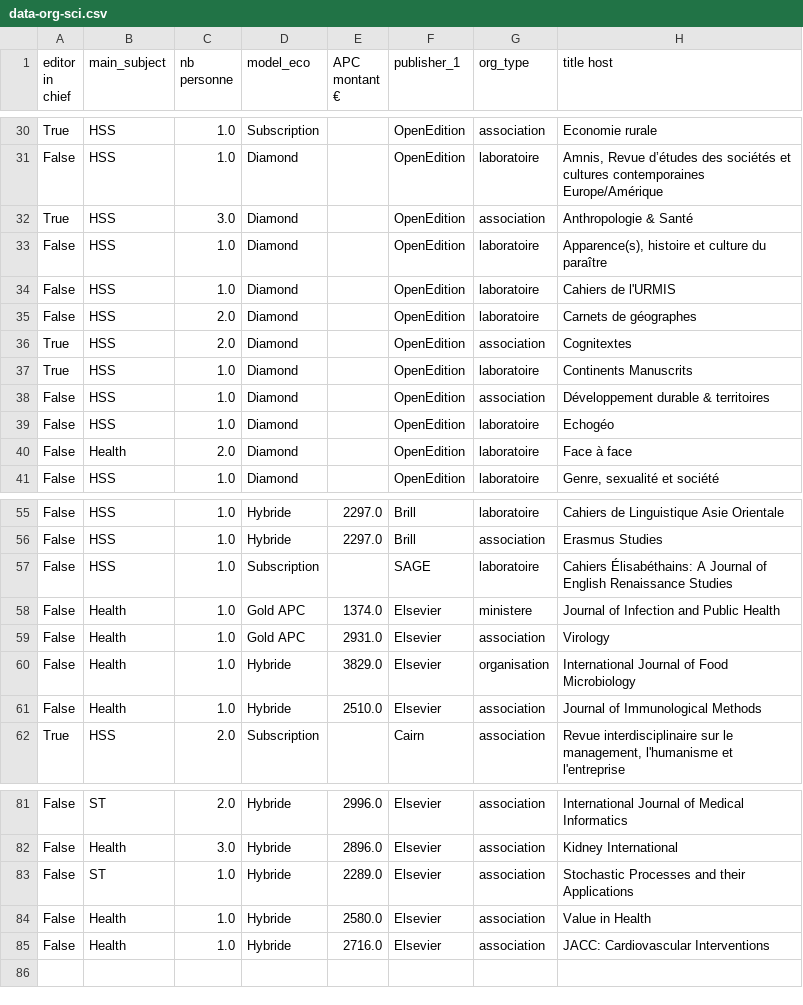
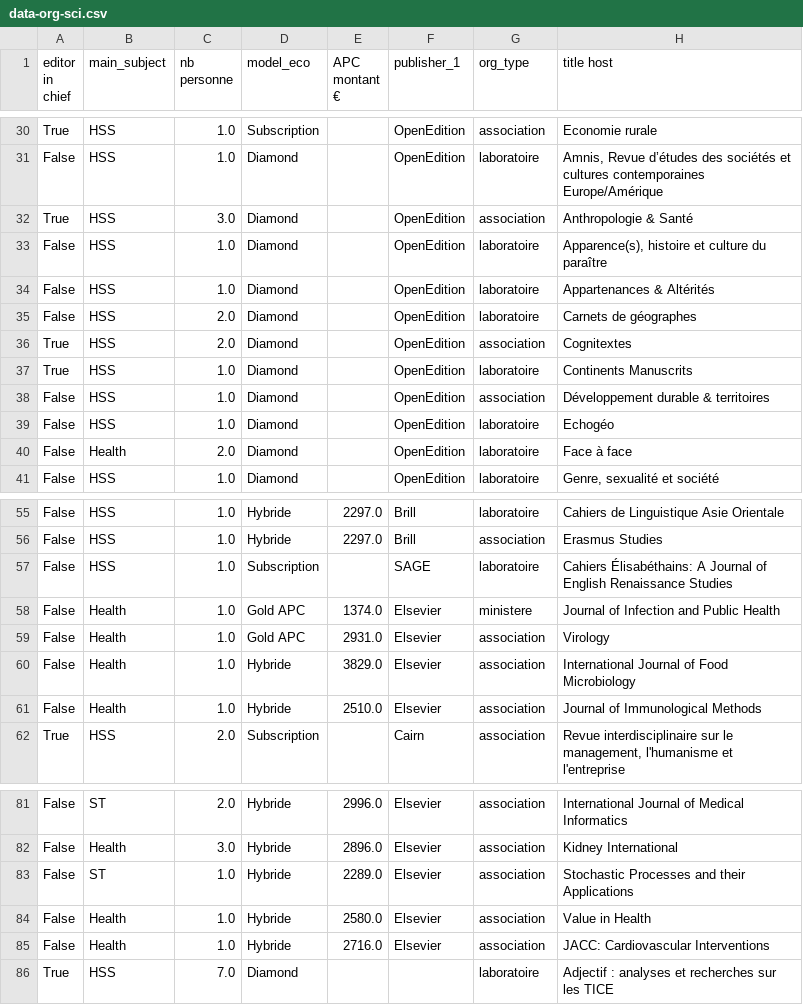
Before and after one commit to ml4rrieu/UPCite-editorial-activities, a CSV file: produce-img/graph_org_sci/data-org-sci.csv (was produce-img/graph-org-sci/data-org-sci.csv), drawn as a sheet; only a part is shown, gaps mark what is left out.

```diff
--- a/produce-img/graph-org-sci/data-org-sci.csv
+++ b/produce-img/graph_org_sci/data-org-sci.csv
@@ -38,3 +38,3 @@ True,HSS,3.0,Diamond,,OpenEdition,association,Anthropologie & Santé
 False,HSS,1.0,Diamond,,OpenEdition,laboratoire,"Apparence(s), histoire et culture du paraître"
-False,HSS,1.0,Diamond,,OpenEdition,laboratoire,Cahiers de l'URMIS
+False,HSS,1.0,Diamond,,OpenEdition,laboratoire,Appartenances & Altérités
 False,HSS,2.0,Diamond,,OpenEdition,laboratoire,Carnets de géographes
@@ -64,3 +64,3 @@ False,Health,1.0,Gold APC,1374.0,Elsevier,ministere,Journal of Infection and Pub
 False,Health,1.0,Gold APC,2931.0,Elsevier,association,Virology
-False,Health,1.0,Hybride,3829.0,Elsevier,organisation,International Journal of Food Microbiology
+False,Health,1.0,Hybride,3829.0,Elsevier,association,International Journal of Food Microbiology
 False,Health,1.0,Hybride,2510.0,Elsevier,association,Journal of Immunological Methods
@@ -90 +90,2 @@ False,Health,1.0,Hybride,2580.0,Elsevier,association,Value in Health
 False,Health,1.0,Hybride,2716.0,Elsevier,association,JACC: Cardiovascular Interventions
+True,HSS,7.0,Diamond,,,laboratoire,Adjectif : analyses et recherches sur les TICE
```
Also changed, not shown: 2023-01-upcite-editorial-activities-data.csv, 15 other files.
